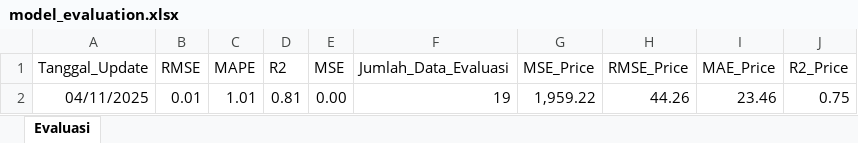
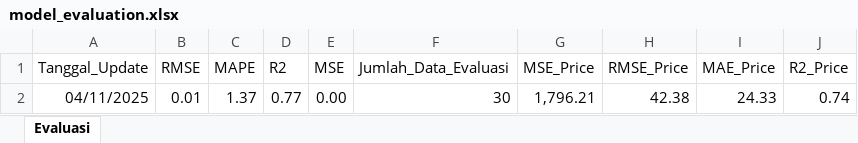
Before and after one commit to josephines1/prediksi-ihsg-xgboost, an Excel workbook: model_evaluation.xlsx, sheet Evaluasi, drawn as a sheet; values as stored, in another font and other column widths than the file's, no borders; the diff names each change by its address in the sheet, - before the commit and + after, or states it on an @@ line.

```diff
--- a/model_evaluation.xlsx (sheet Evaluasi)
+++ b/model_evaluation.xlsx (sheet Evaluasi)
-C2 (MAPE): 1.01
+C2 (MAPE): 1.37
-D2 (R2): 0.81
+D2 (R2): 0.77
-F2 (Jumlah_Data_Evaluasi): 19
+F2 (Jumlah_Data_Evaluasi): 30
-G2 (MSE_Price): 1,959.22
+G2 (MSE_Price): 1,796.21
-H2 (RMSE_Price): 44.26
+H2 (RMSE_Price): 42.38
-I2 (MAE_Price): 23.46
+I2 (MAE_Price): 24.33
-J2 (R2_Price): 0.75
+J2 (R2_Price): 0.74
```
Also changed, not shown: ihsg_forecast.xlsx, 2 other files.
